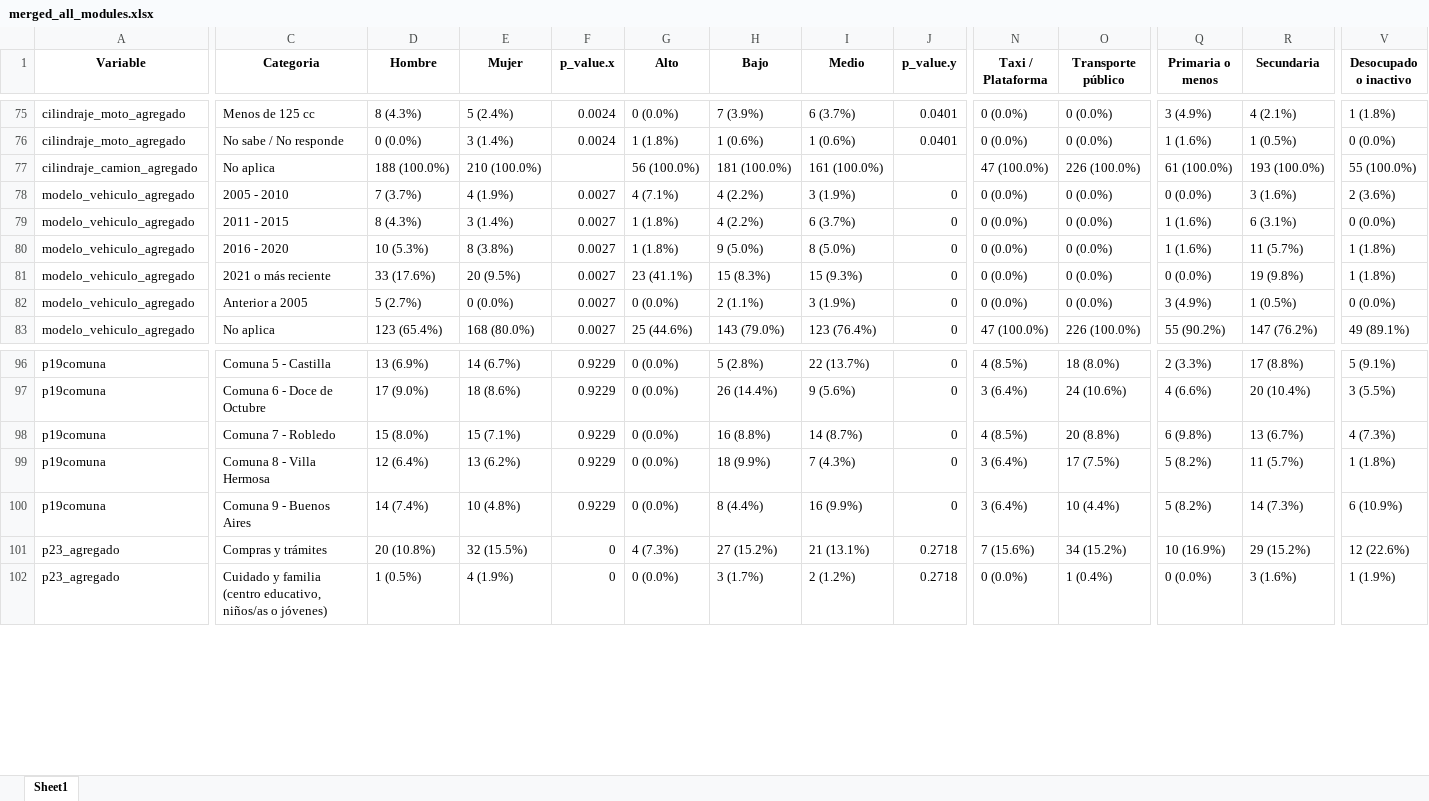
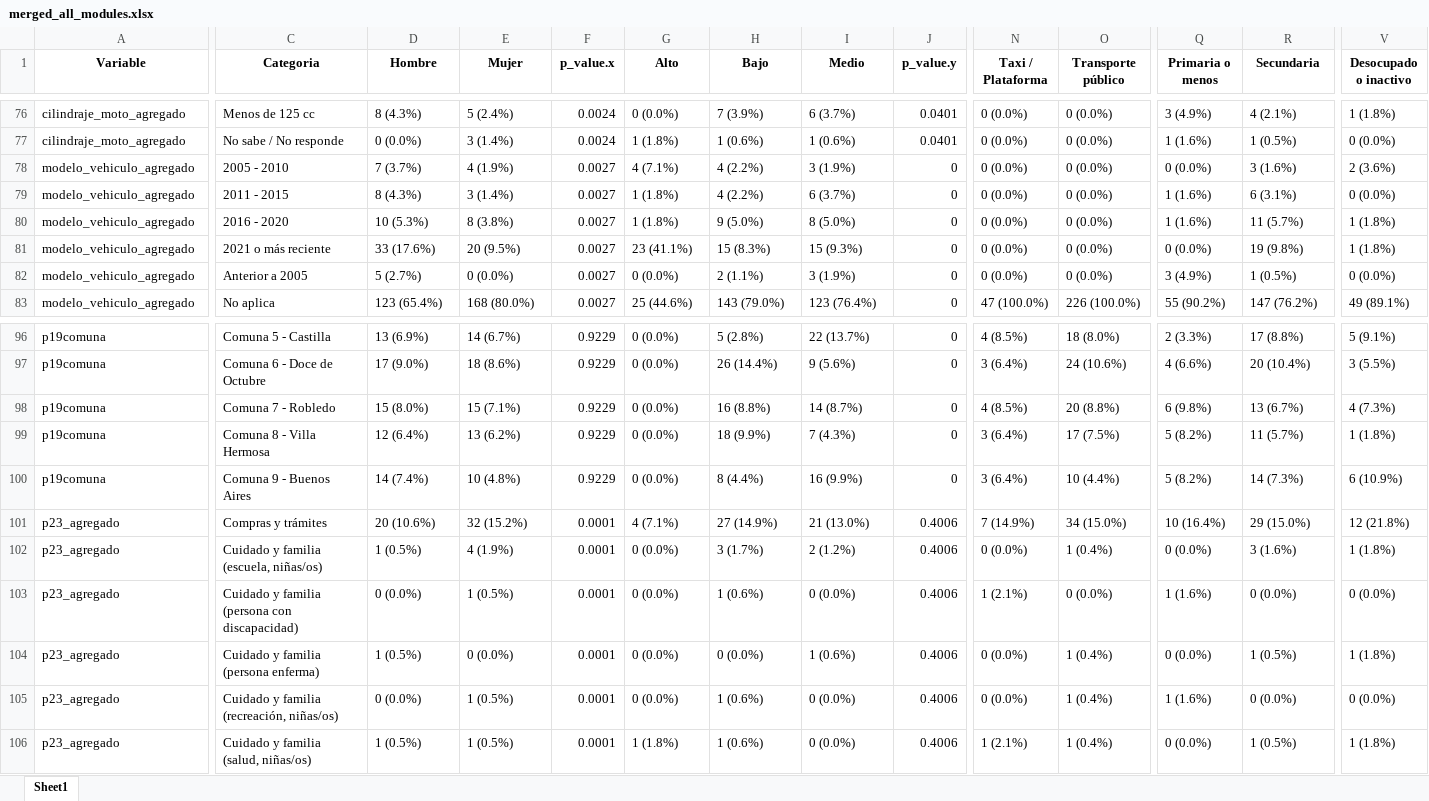
Before and after one commit to danielavaldesc/Natura, an Excel workbook: 271025_Results_Med/output/summary/merged_all_modules.xlsx, sheet Sheet1, drawn as a sheet; only a part is shown, gaps mark what is left out; values as stored, in another font and other column widths than the file's, no borders; removed rows and columns are numbered as before the commit, all else as after; rows hold the shown columns only; the diff covers the shown part only; the diff names each change by its address in the sheet, - before the commit and + after, or states it on an @@ line.

```diff
--- a/271025_Results_Med/output/summary/merged_all_modules.xlsx (sheet Sheet1)
+++ b/271025_Results_Med/output/summary/merged_all_modules.xlsx (sheet Sheet1)
-row 77: cilindraje_camion_agregado | No aplica | 188 (100.0%) | 210 (100.0%) |  | 56 (100.0%) | 181 (100.0%) | 161 (100.0%) |  | 47 (100.0%) | 226 (100.0%) | 61 (100.0%) | 193 (100.0%) | 55 (100.0%)
-D101 (Hombre): 20 (10.8%)
+D101 (Hombre): 20 (10.6%)
-E101 (Mujer): 32 (15.5%)
+E101 (Mujer): 32 (15.2%)
-F101:F102 (p_value.x): 0
+F101:F102 (p_value.x): 0.0001
-G101 (Alto): 4 (7.3%)
+G101 (Alto): 4 (7.1%)
-H101 (Bajo): 27 (15.2%)
+H101 (Bajo): 27 (14.9%)
-I101 (Medio): 21 (13.1%)
+I101 (Medio): 21 (13.0%)
-J101:J102 (p_value.y): 0.2718
+J101:J102 (p_value.y): 0.4006
-N101 (Taxi / Plataforma): 7 (15.6%)
+N101 (Taxi / Plataforma): 7 (14.9%)
-O101 (Transporte público): 34 (15.2%)
+O101 (Transporte público): 34 (15.0%)
-Q101 (Primaria o menos): 10 (16.9%)
+Q101 (Primaria o menos): 10 (16.4%)
-R101 (Secundaria): 29 (15.2%)
+R101 (Secundaria): 29 (15.0%)
-V101 (Desocupado o inactivo): 12 (22.6%)
+V101 (Desocupado o inactivo): 12 (21.8%)
-C102 (Categoria): …y familia (centro educativo, niños/as o jóvenes)
+C102 (Categoria): …y familia (escuela, niñas/os)
-V102 (Desocupado o inactivo): 1 (1.9%)
+V102 (Desocupado o inactivo): 1 (1.8%)
+row 103: p23_agregado | Cuidado y familia (persona con discapacidad) | 0 (0.0%) | 1 (0.5%) | 0.0001 | 0 (0.0%) | 1 (0.6%) | 0 (0.0%) | 0.4006 | 1 (2.1%) | 0 (0.0%) | 1 (1.6%) | 0 (0.0%) | 0 (0.0%)
+row 104: p23_agregado | Cuidado y familia (persona enferma) | 1 (0.5%) | 0 (0.0%) | 0.0001 | 0 (0.0%) | 0 (0.0%) | 1 (0.6%) | 0.4006 | 0 (0.0%) | 1 (0.4%) | 0 (0.0%) | 1 (0.5%) | 1 (1.8%)
+row 105: p23_agregado | Cuidado y familia (recreación, niñas/os) | 0 (0.0%) | 1 (0.5%) | 0.0001 | 0 (0.0%) | 1 (0.6%) | 0 (0.0%) | 0.4006 | 0 (0.0%) | 1 (0.4%) | 1 (1.6%) | 0 (0.0%) | 0 (0.0%)
+row 106: p23_agregado | Cuidado y familia (salud, niñas/os) | 1 (0.5%) | 1 (0.5%) | 0.0001 | 1 (1.8%) | 1 (0.6%) | 0 (0.0%) | 0.4006 | 1 (2.1%) | 1 (0.4%) | 0 (0.0%) | 1 (0.5%) | 1 (1.8%)
```
Also changed, not shown: 3 added rows and 487 edited cells elsewhere in this sheet, 201025_Results_Cali/output/diccionario_cali.xlsx, 271025_Results_Med/input/BD Base Movilidad Medellin 2025_Cliente.xlsx, 42 other files.
